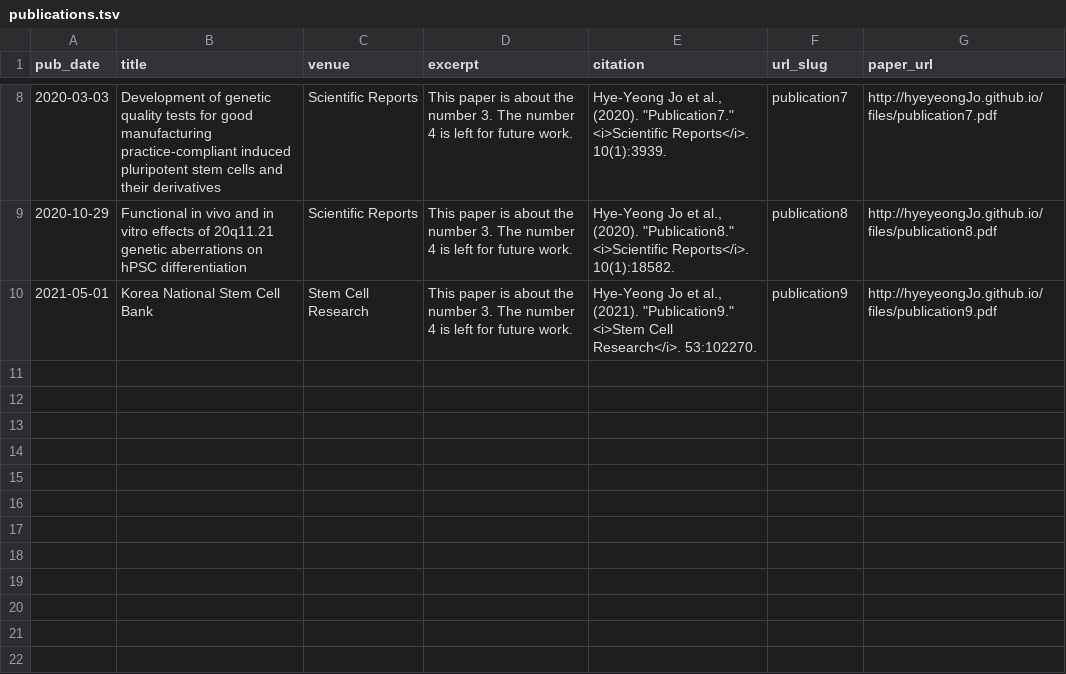
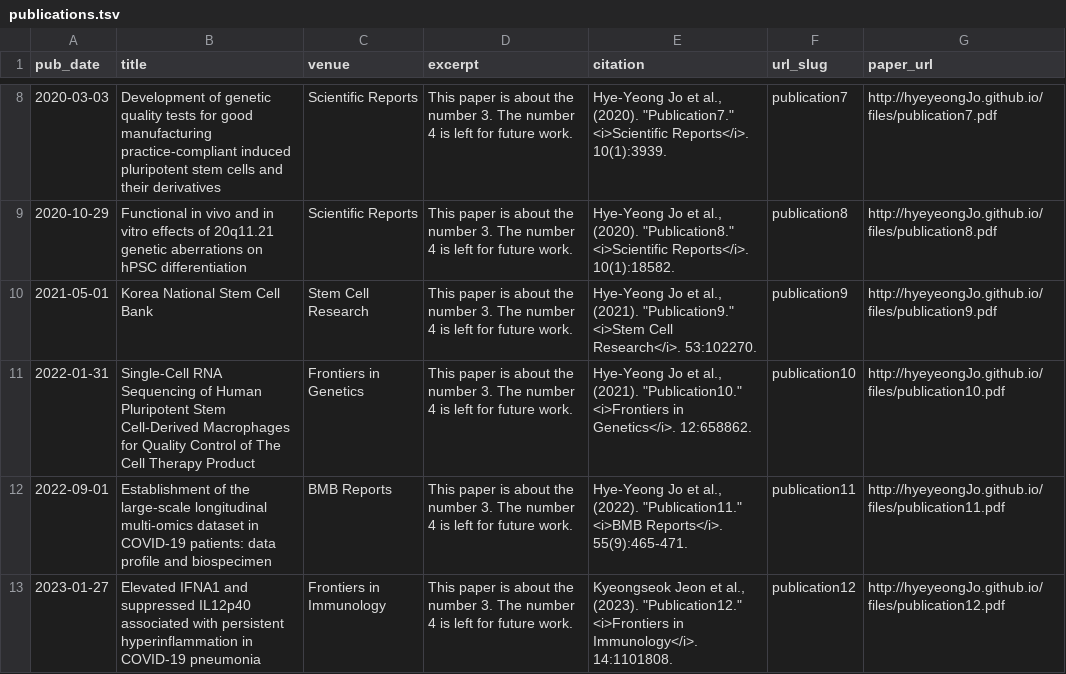
Before and after one commit to hyeyeongJo/hyeyeongJo.github.io, a TSV file: markdown_generator/publications.tsv, drawn as a sheet; only a part is shown, gaps mark what is left out.

Commit message:
push

```diff
--- a/markdown_generator/publications.tsv
+++ b/markdown_generator/publications.tsv
@@ -10 +10,4 @@ pub_date	title	venue	excerpt	citation	url_slug	paper_url
 2021-05-01	Korea National Stem Cell Bank	Stem Cell Research	This paper is about the number 3. The number 4 is left for future work.	Hye-Yeong Jo et al., (2021). "Publication9." <i>Stem Cell Research</i>. 53:102270.	publication9	http://hyeyeongJo.github.io/files/publication9.pdf
+2022-01-31	Single-Cell RNA Sequencing of Human Pluripotent Stem Cell-Derived Macrophages for Quality Control of The Cell Therapy Product	Frontiers in Genetics	This paper is about the number 3. The number 4 is left for future work.	Hye-Yeong Jo et al., (2021). "Publication10." <i>Frontiers in Genetics</i>. 12:658862.	publication10	http://hyeyeongJo.github.io/files/publication10.pdf
+2022-09-01	Establishment of the large-scale longitudinal multi-omics dataset in COVID-19 patients: data profile and biospecimen	BMB Reports	This paper is about the number 3. The number 4 is left for future work.	Hye-Yeong Jo et al., (2022). "Publication11." <i>BMB Reports</i>. 55(9):465-471.	publication11	http://hyeyeongJo.github.io/files/publication11.pdf
+2023-01-27	Elevated IFNA1 and suppressed IL12p40 associated with persistent hyperinflammation in COVID-19 pneumonia	Frontiers in Immunology	This paper is about the number 3. The number 4 is left for future work.	Kyeongseok Jeon et al., (2023). "Publication12." <i>Frontiers in Immunology</i>. 14:1101808.	publication12	http://hyeyeongJo.github.io/files/publication12.pdf
```
